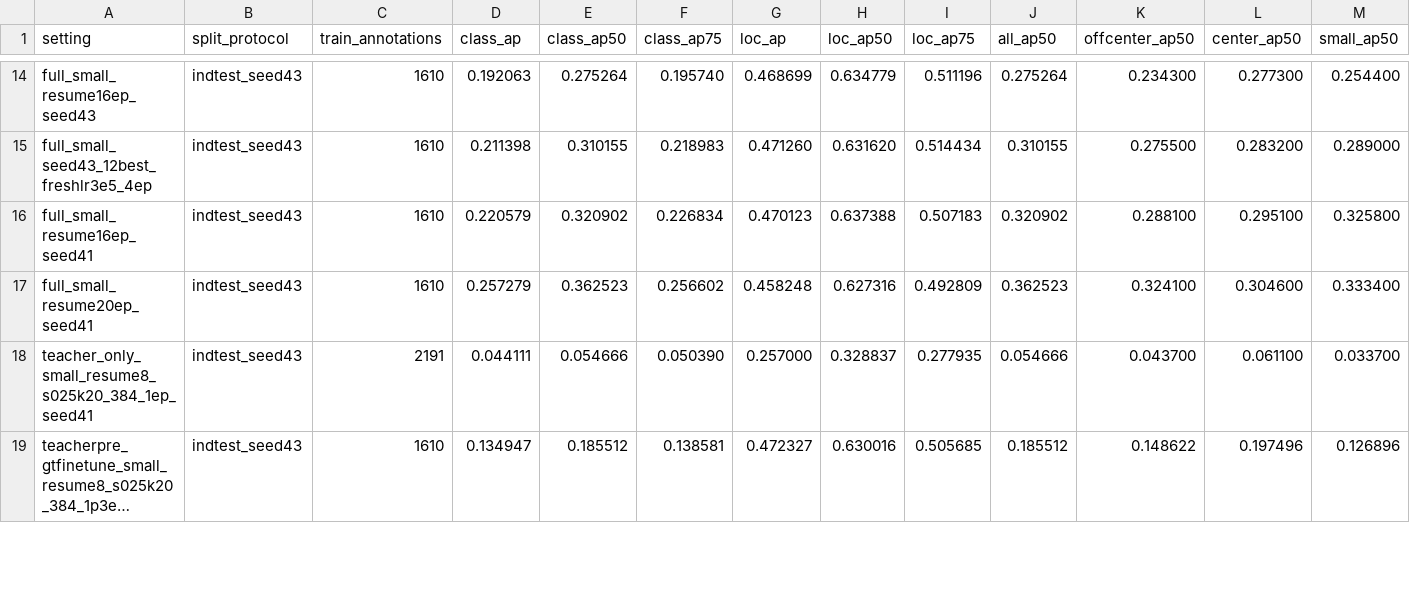
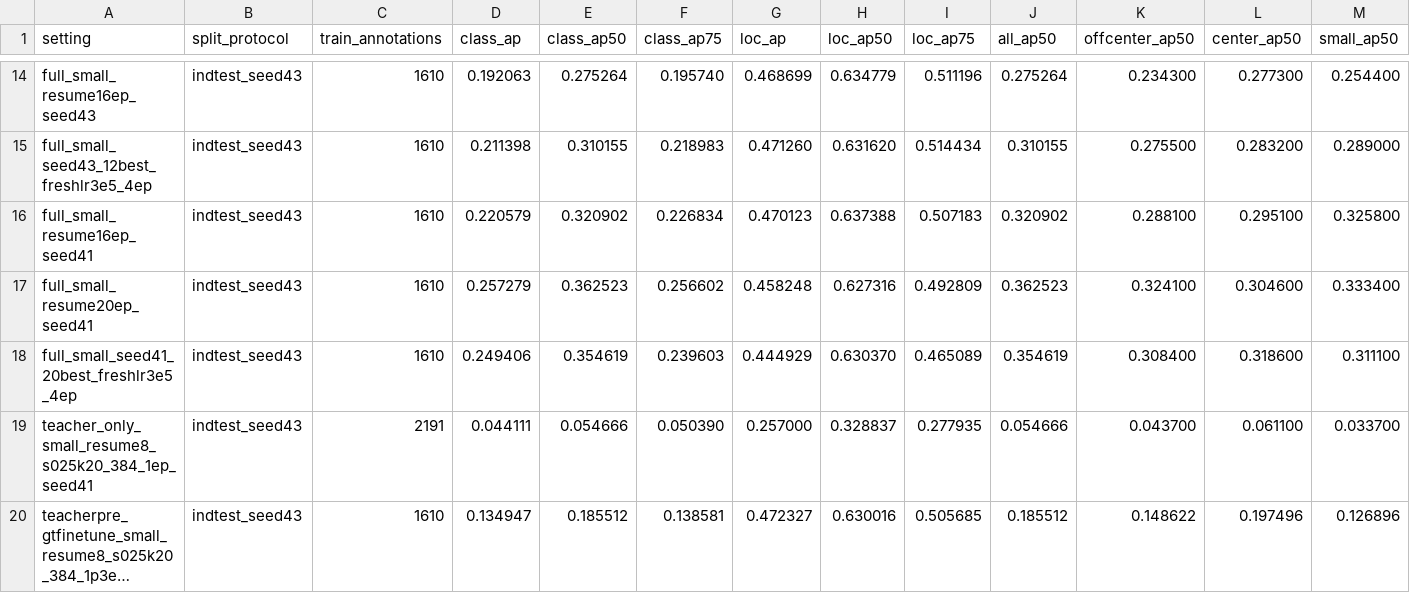
Before and after one commit to HUSRCF/2Dattention, a CSV file: results/rfdetr_indtest_seed43_detector_side_summary.csv, drawn as a sheet; only a part is shown, gaps mark what is left out; long unchanged cells end in …; rows hold the shown columns only; the diff names each change by its address in the sheet, - before the commit and + after, or states it on an @@ line.

Commit message:
Add seed41 low-LR RF-DETR continuation result

```diff
--- a/results/rfdetr_indtest_seed43_detector_side_summary.csv
+++ b/results/rfdetr_indtest_seed43_detector_side_summary.csv
+row 18: full_small_seed41_20best_freshlr3e5_4ep | indtest_seed43 | 1610 | 0.249406 | 0.354619 | 0.239603 | 0.444929 | 0.630370 | 0.465089 | 0.354619 | 0.308400 | 0.318600 | 0.311100
```
Also changed, not shown: 5 other files.
